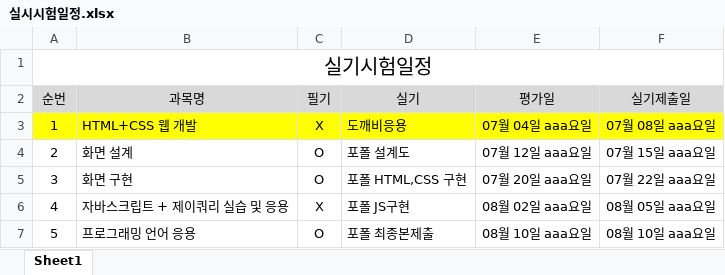
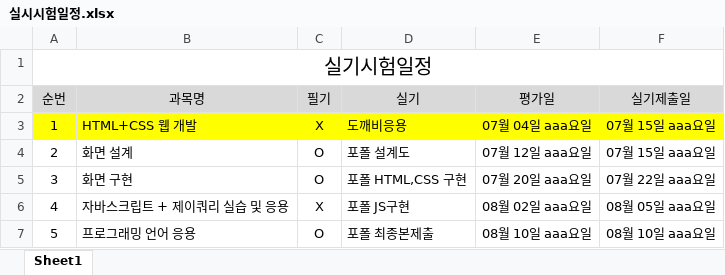
Before and after one commit to tombap8/TOMCO4, an Excel workbook: 000.커리큐럼/주단위상세일정엑셀/실시시험일정.xlsx, sheet Sheet1, drawn as a sheet; values as stored, in another font and other column widths than the file's, no borders; the diff names each change by its address in the sheet, - before the commit and + after, or states it on an @@ line.

```diff
--- a/000.커리큐럼/주단위상세일정엑셀/실시시험일정.xlsx (sheet Sheet1)
+++ b/000.커리큐럼/주단위상세일정엑셀/실시시험일정.xlsx (sheet Sheet1)
-F3 (실기제출일): 07월 08일 aaa요일
+F3 (실기제출일): 07월 15일 aaa요일
```
Also changed, not shown: 2 other files.
